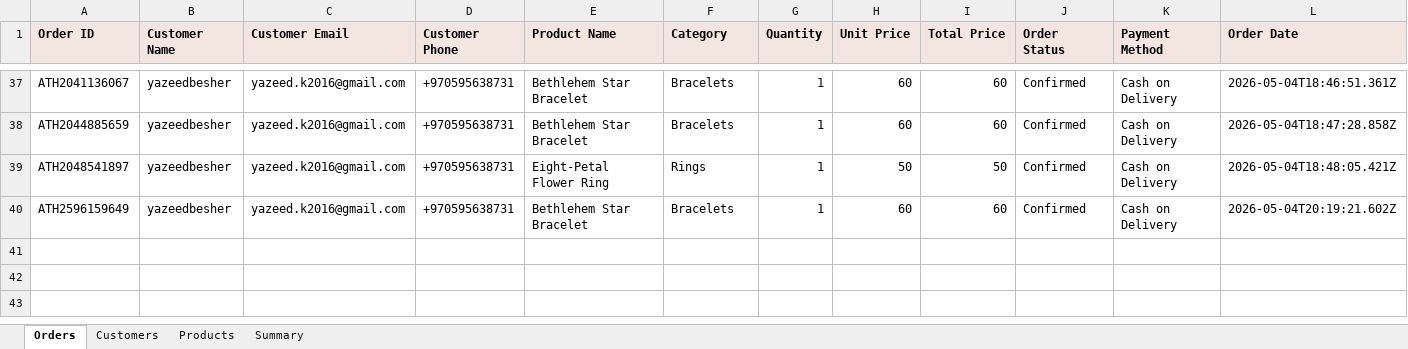
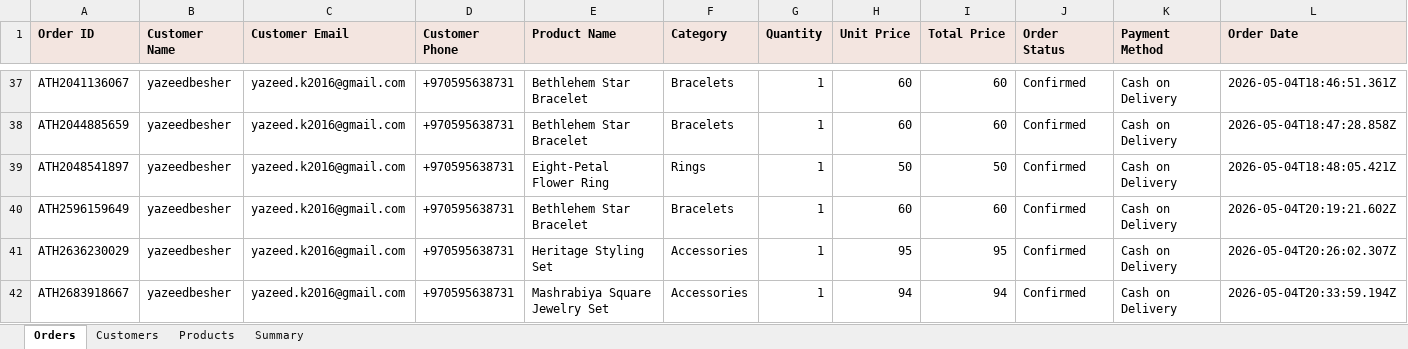
Before and after one commit to AbdAL-hadi/Athar, an Excel workbook: exports/sales_data.xlsx, sheet Orders, drawn as a sheet; only a part is shown, gaps mark what is left out; values as stored, in another font and other column widths than the file's, no borders; rows hold the shown columns only; the diff names each change by its address in the sheet, - before the commit and + after, or states it on an @@ line.

```diff
--- a/exports/sales_data.xlsx (sheet Orders)
+++ b/exports/sales_data.xlsx (sheet Orders)
+row 41: ATH2636230029 | yazeedbesher | yazeed.k2016@gmail.com | +970595638731 | Heritage Styling Set | Accessories | 1 | 95 | 95 | Confirmed | Cash on Delivery | 2026-05-04T20:26:02.307Z
+row 42: ATH2683918667 | yazeedbesher | yazeed.k2016@gmail.com | +970595638731 | Mashrabiya Square Jewelry Set | Accessories | 1 | 94 | 94 | Confirmed | Cash on Delivery | 2026-05-04T20:33:59.194Z
```
Also changed, not shown: sheet Products, sheet Summary, sheet Customers, 3 other files.
